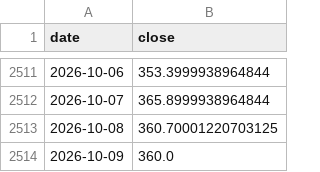
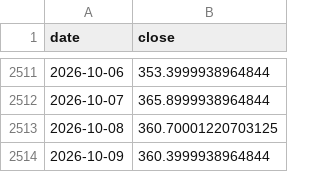
Before and after one commit to xinzhenhua/DOUPO-Panel, a CSV file: data/raw/seasonal/cbot_ZM.csv, drawn as a sheet; only a part is shown, gaps mark what is left out.

```diff
--- a/data/raw/seasonal/cbot_ZM.csv
+++ b/data/raw/seasonal/cbot_ZM.csv
@@ -2513,2 +2513,2 @@ date,close
 2026-10-08,360.70001220703125
-2026-10-09,360.0
+2026-10-09,360.3999938964844
```
Also changed, not shown: data/raw/seasonal/usdcny.csv, 2 other files.
